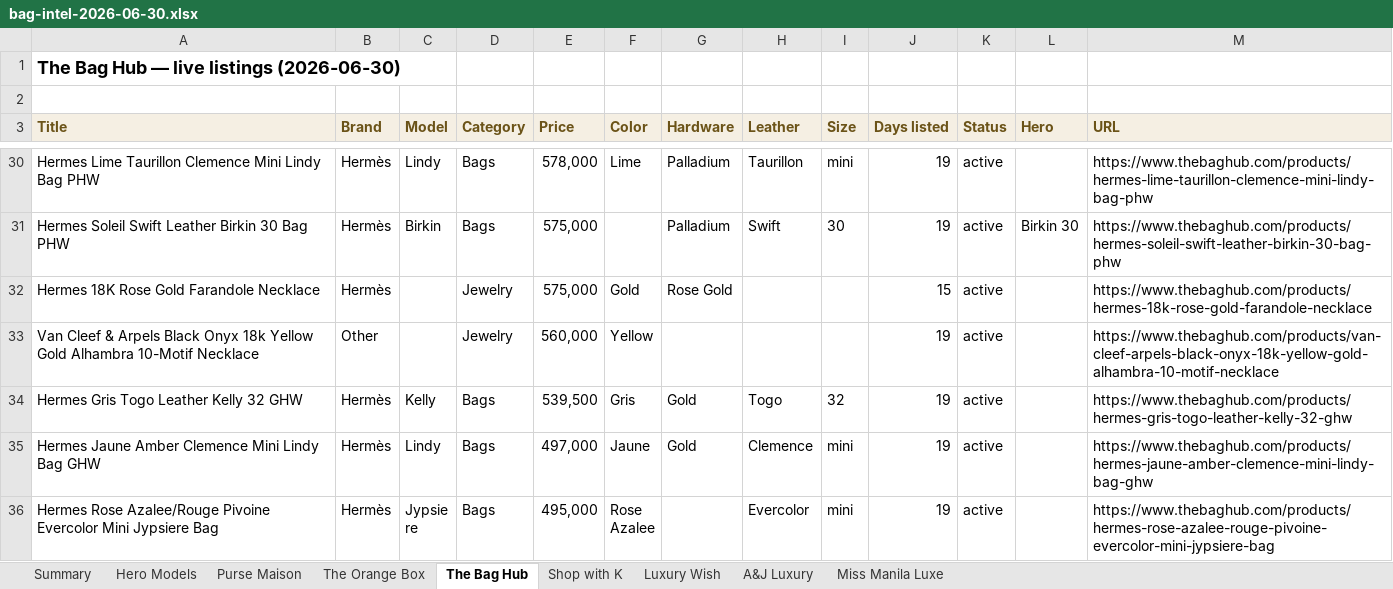
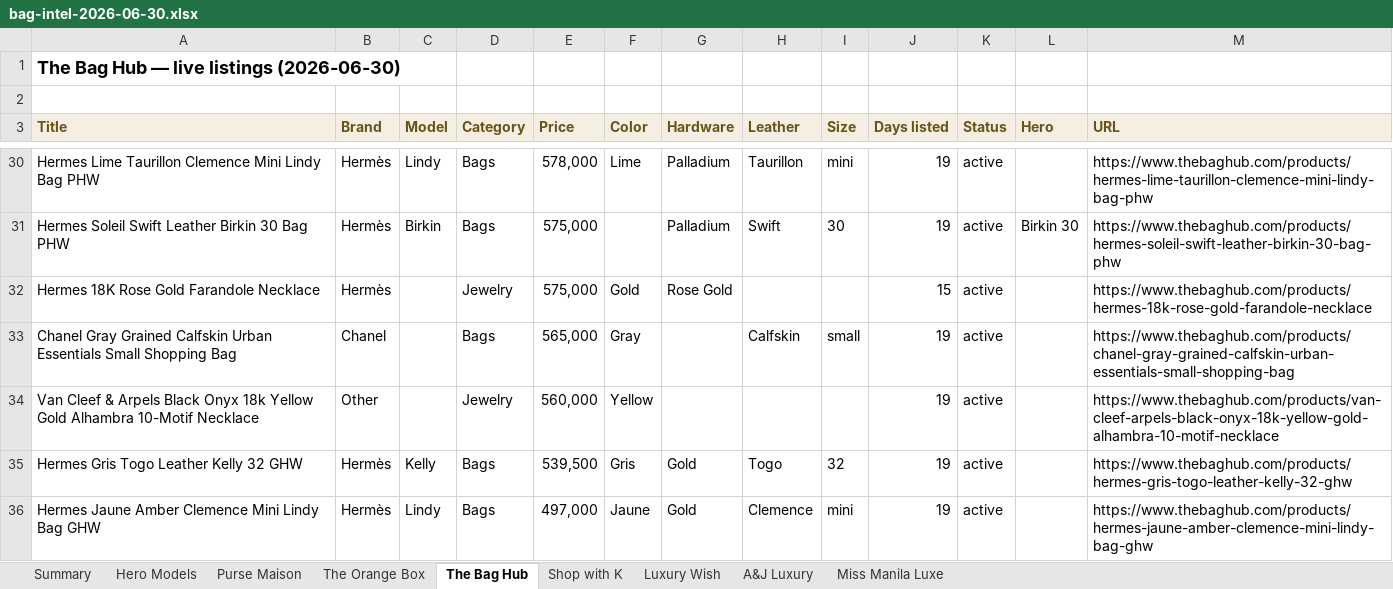
Before and after one commit to rbbincal-cpu/bag-intel, an Excel workbook: exports/bag-intel-2026-06-30.xlsx, sheet The Bag Hub, drawn as a sheet; only a part is shown, gaps mark what is left out; the shorter side is filled out with more unchanged rows; values as stored, in another font and other column widths than the file's, no borders; the diff names each change by its address in the sheet, - before the commit and + after, or states it on an @@ line.

```diff
--- a/exports/bag-intel-2026-06-30.xlsx (sheet The Bag Hub)
+++ b/exports/bag-intel-2026-06-30.xlsx (sheet The Bag Hub)
+row 33: Chanel Gray Grained Calfskin Urban Essentials Small Shopping Bag | Chanel |  | Bags | 565,000 | Gray |  | Calfskin | small | 19 | active |  | https://www.thebaghub.com/products/chanel-gray-grained-calfskin-urban-essentials-small-shopping-bag
```
Also changed, not shown: sheet Summary, sheet Purse Maison, 2 other files.
